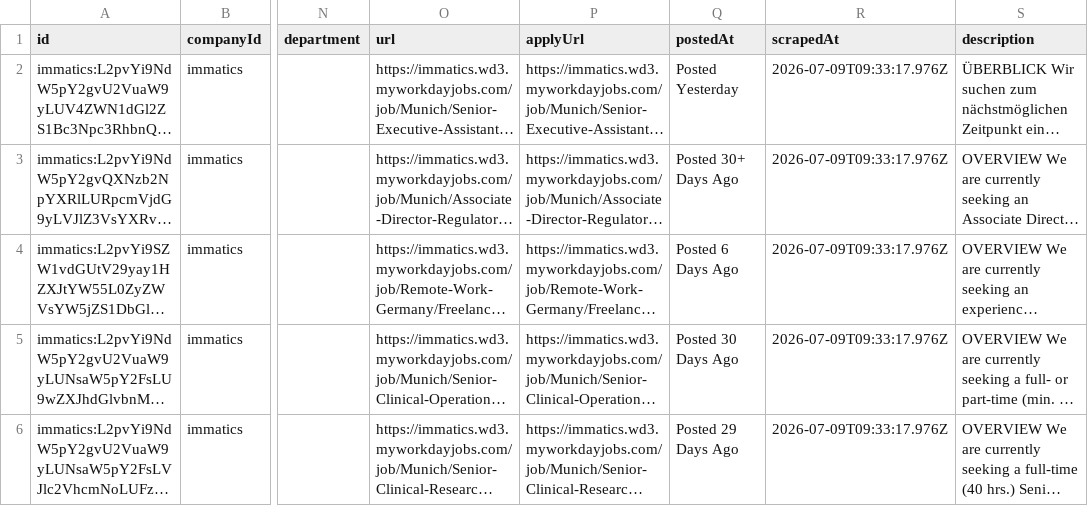
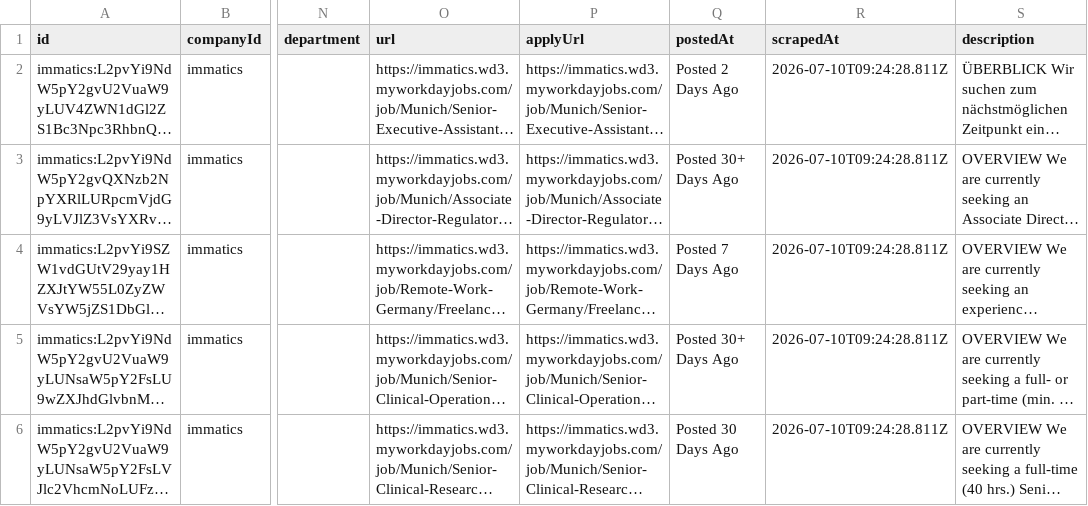
Before and after one commit to ThorfinnThor/job-catalog, a CSV file: public/jobs.csv, drawn as a sheet; only a part is shown, gaps mark what is left out; long unchanged cells end in …; the diff names each change by its address in the sheet, - before the commit and + after, or states it on an @@ line.

```diff
--- a/public/jobs.csv
+++ b/public/jobs.csv
-Q2 (postedAt): Posted Yesterday
+Q2 (postedAt): Posted 2 Days Ago
-R2:R6 (scrapedAt): 2026-07-09T09:33:17.976Z
+R2:R6 (scrapedAt): 2026-07-10T09:24:28.811Z
-Q4 (postedAt): Posted 6 Days Ago
+Q4 (postedAt): Posted 7 Days Ago
-Q5 (postedAt): Posted 30 Days Ago
+Q5 (postedAt): Posted 30+ Days Ago
-Q6 (postedAt): Posted 29 Days Ago
+Q6 (postedAt): Posted 30 Days Ago
```
Also changed, not shown: 2 other files.
